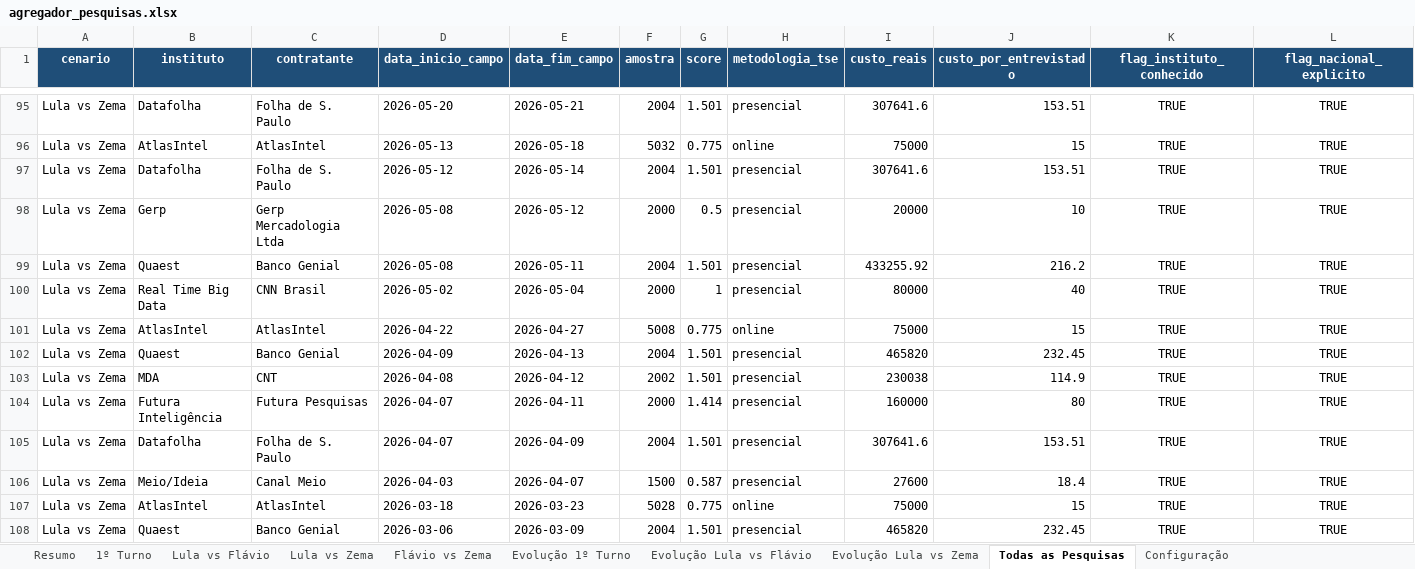
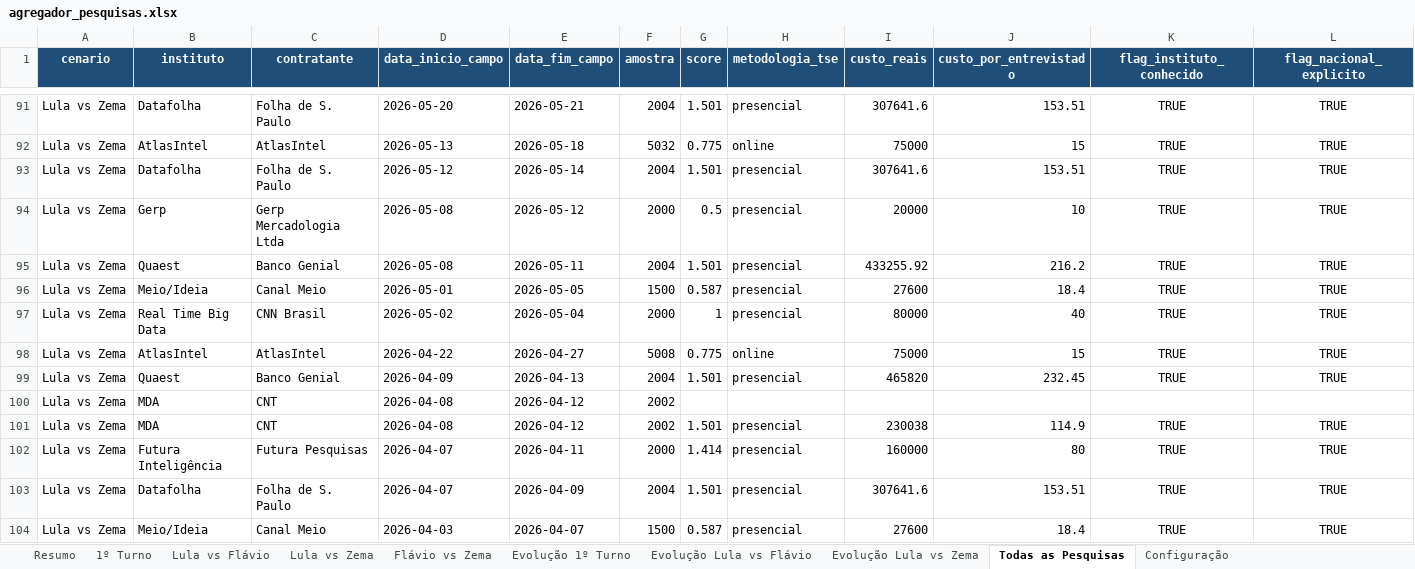
Before and after one commit to anac82/agregador-pesquisas, an Excel workbook: output/agregador_pesquisas.xlsx, sheet Todas as Pesquisas, drawn as a sheet; only a part is shown, gaps mark what is left out; the shorter side is filled out with more unchanged rows; values as stored, in another font and other column widths than the file's, no borders; rows hold the shown columns only; the diff covers the shown part only; the diff names each change by its address in the sheet, - before the commit and + after, or states it on an @@ line.

```diff
--- a/output/agregador_pesquisas.xlsx (sheet Todas as Pesquisas)
+++ b/output/agregador_pesquisas.xlsx (sheet Todas as Pesquisas)
+row 96: Lula vs Zema | Meio/Ideia | Canal Meio | 2026-05-01 | 2026-05-05 | 1500 | 0.587 | presencial | 27600 | 18.4 | TRUE | TRUE
+row 100: Lula vs Zema | MDA | CNT | 2026-04-08 | 2026-04-12 | 2002
```
Also changed, not shown: 3 added rows and 5 removed rows elsewhere in this sheet, sheet Lula vs Zema, sheet Lula vs Flávio, sheet Evolução Lula vs Flávio, sheet Evolução Lula vs Zema, sheet Resumo, 2 other files.
